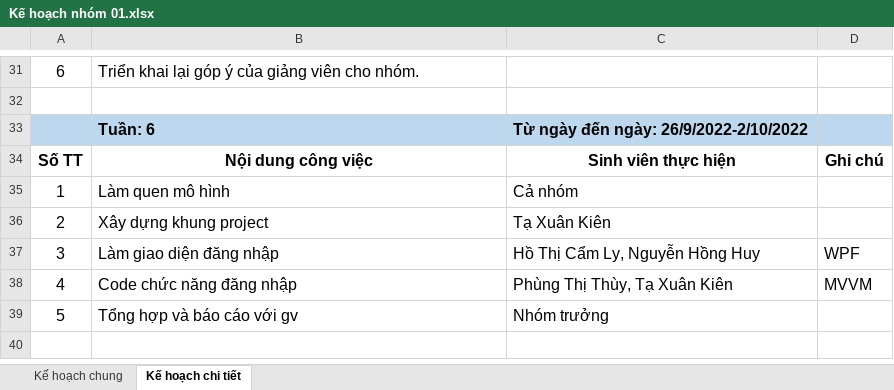
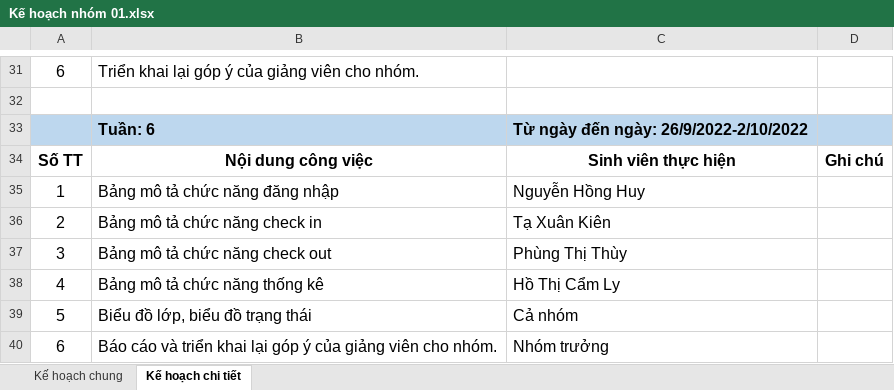
Before and after one commit to thuypt102/Practice-teamwork-01, an Excel workbook: Kế hoạch nhóm 01.xlsx, sheet Kế hoạch chi tiết, drawn as a sheet; only a part is shown, gaps mark what is left out; values as stored, in another font and other column widths than the file's, no borders; the diff names each change by its address in the sheet, - before the commit and + after, or states it on an @@ line.

Commit message:
Update Kế hoạch nhóm 01.xlsx

```diff
--- a/Kế hoạch nhóm 01.xlsx (sheet Kế hoạch chi tiết)
+++ b/Kế hoạch nhóm 01.xlsx (sheet Kế hoạch chi tiết)
-B35: Làm quen mô hình
+B35: Bảng mô tả chức năng đăng nhập
-C35: Cả nhóm
+C35: Nguyễn Hồng Huy
-B36: Xây dựng khung project
+B36: Bảng mô tả chức năng check in
-B37: Làm giao diện đăng nhập
+B37: Bảng mô tả chức năng check out
-C37: Hồ Thị Cẩm Ly, Nguyễn Hồng Huy
+C37: Phùng Thị Thùy
-D37: WPF
+D37: (empty)
-B38: Code chức năng đăng nhập
+B38: Bảng mô tả chức năng thống kê
-C38: Phùng Thị Thùy, Tạ Xuân Kiên
+C38: Hồ Thị Cẩm Ly
-D38: MVVM
+D38: (empty)
-B39: Tổng hợp và báo cáo với gv
+B39: Biểu đồ lớp, biểu đồ trạng thái
-C39: Nhóm trưởng
+C39: Cả nhóm
+row 40: 6 | Báo cáo và triển khai lại góp ý của giảng viên cho nhóm. | Nhóm trưởng
```
Also changed, not shown: sheet Kế hoạch chung.
